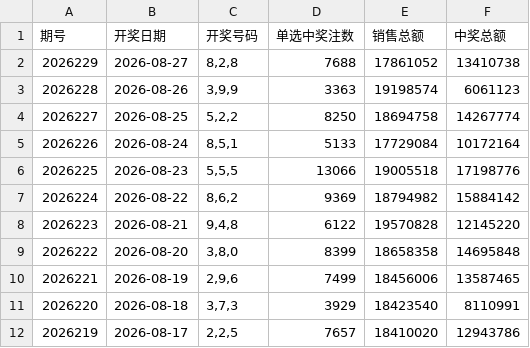
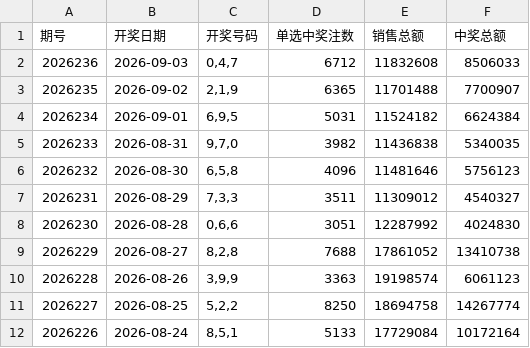
Before and after one commit to wanghui2517/lottery3d-V2, a CSV file: data/3d_full_history.csv, drawn as a sheet; only a part is shown; the shorter side is filled out with more unchanged rows.

```diff
--- a/data/3d_full_history.csv
+++ b/data/3d_full_history.csv
@@ -1,2 +1,9 @@
 期号,开奖日期,开奖号码,单选中奖注数,销售总额,中奖总额
+2026236,2026-09-03,"0,4,7",6712,11832608,8506033
+2026235,2026-09-02,"2,1,9",6365,11701488,7700907
+2026234,2026-09-01,"6,9,5",5031,11524182,6624384
+2026233,2026-08-31,"9,7,0",3982,11436838,5340035
+2026232,2026-08-30,"6,5,8",4096,11481646,5756123
+2026231,2026-08-29,"7,3,3",3511,11309012,4540327
+2026230,2026-08-28,"0,6,6",3051,12287992,4024830
 2026229,2026-08-27,"8,2,8",7688,17861052,13410738
```
Also changed, not shown: results/forward_log.csv, 3 other files.
